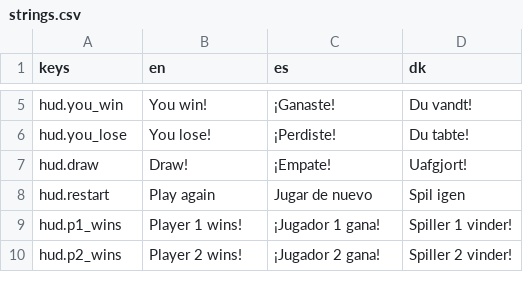
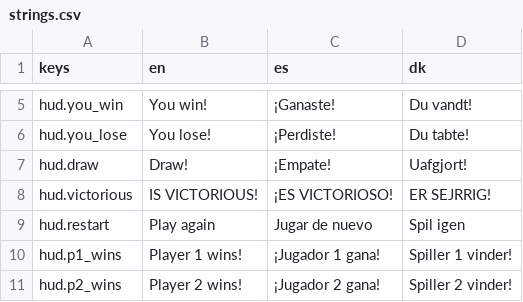
Before and after one commit to Vodkadav/TankGame, a CSV file: client/i18n/strings.csv, drawn as a sheet; only a part is shown, gaps mark what is left out; the diff names each change by its address in the sheet, - before the commit and + after, or states it on an @@ line.

```diff
--- a/client/i18n/strings.csv
+++ b/client/i18n/strings.csv
+row 8: hud.victorious | IS VICTORIOUS! | ¡ES VICTORIOSO! | ER SEJRRIG!
```
Also changed, not shown: 6 other files.
